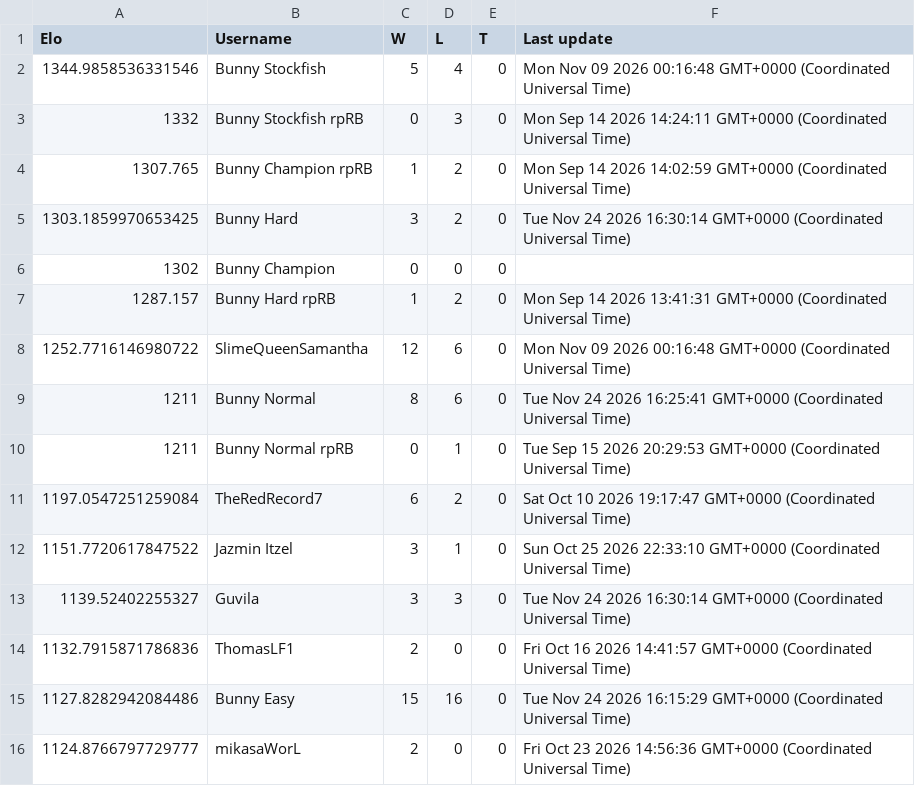
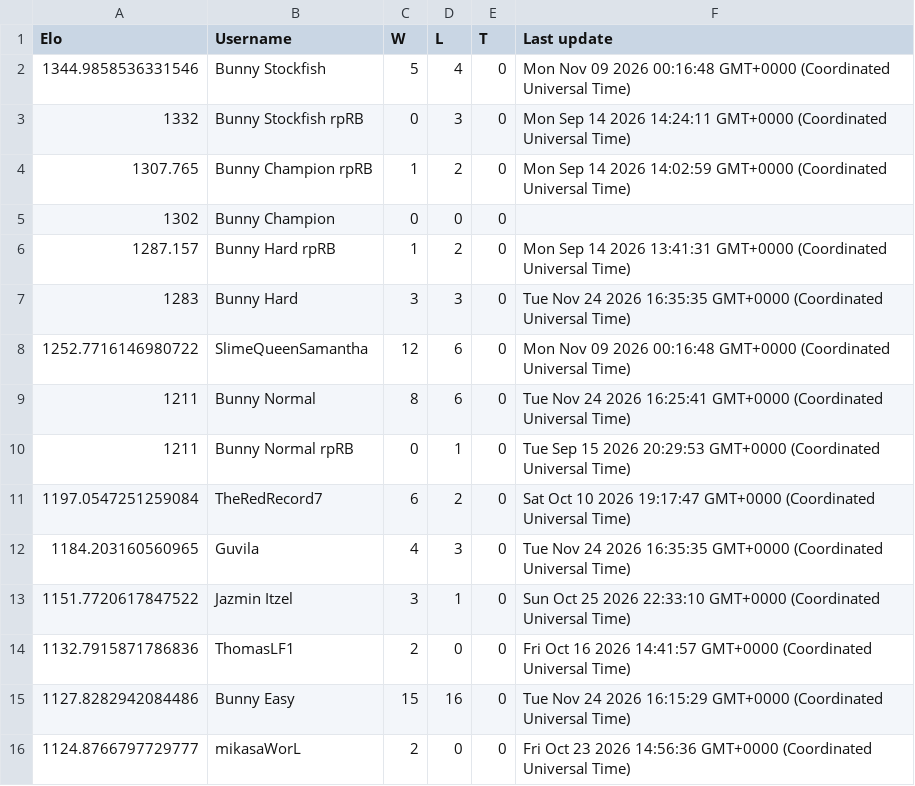
Before and after one commit to Proudkiller0015/velvet-bunny-showdown, a TSV file: data/ladders/gen9rprandombattle.tsv, drawn as a sheet; only a part is shown; removed rows and columns are numbered as before the commit, all else as after; the diff names each change by its address in the sheet, - before the commit and + after, or states it on an @@ line.

Commit message:
Ladder: gen9rprandombattle [skip render]

```diff
--- a/data/ladders/gen9rprandombattle.tsv
+++ b/data/ladders/gen9rprandombattle.tsv
-row 5: 1303.1859970653425 | Bunny Hard | 3 | 2 | 0 | Tue Nov 24 2026 16:30:14 GMT+0000 (Coordinated Universal Time)
+row 7: 1283 | Bunny Hard | 3 | 3 | 0 | Tue Nov 24 2026 16:35:35 GMT+0000 (Coordinated Universal Time)
+row 12: 1184.203160560965 | Guvila | 4 | 3 | 0 | Tue Nov 24 2026 16:35:35 GMT+0000 (Coordinated Universal Time)
-row 13: 1139.52402255327 | Guvila | 3 | 3 | 0 | Tue Nov 24 2026 16:30:14 GMT+0000 (Coordinated Universal Time)
```
